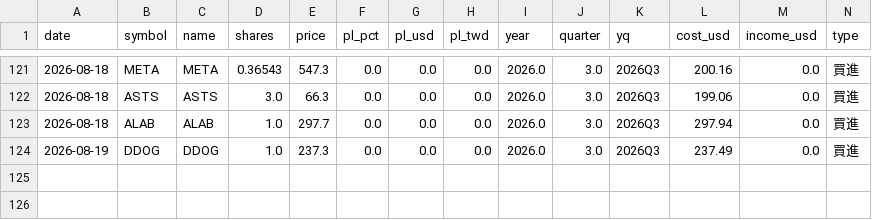
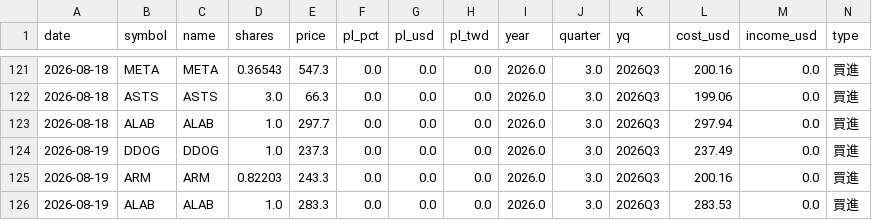
Before and after one commit to ymt1001816-cyber/my-stock-app, a CSV file: history.csv, drawn as a sheet; only a part is shown, gaps mark what is left out; rows hold the shown columns only; the diff names each change by its address in the sheet, - before the commit and + after, or states it on an @@ line.

Commit message:
新增交易紀錄 history.csv

```diff
--- a/history.csv
+++ b/history.csv
+row 125: 2026-08-19 | ARM | ARM | 0.82203 | 243.3 | 0.0 | 0.0 | 0.0 | 2026.0 | 3.0 | 2026Q3 | 200.16 | 0.0 | 買進
+row 126: 2026-08-19 | ALAB | ALAB | 1.0 | 283.3 | 0.0 | 0.0 | 0.0 | 2026.0 | 3.0 | 2026Q3 | 283.53 | 0.0 | 買進
```
